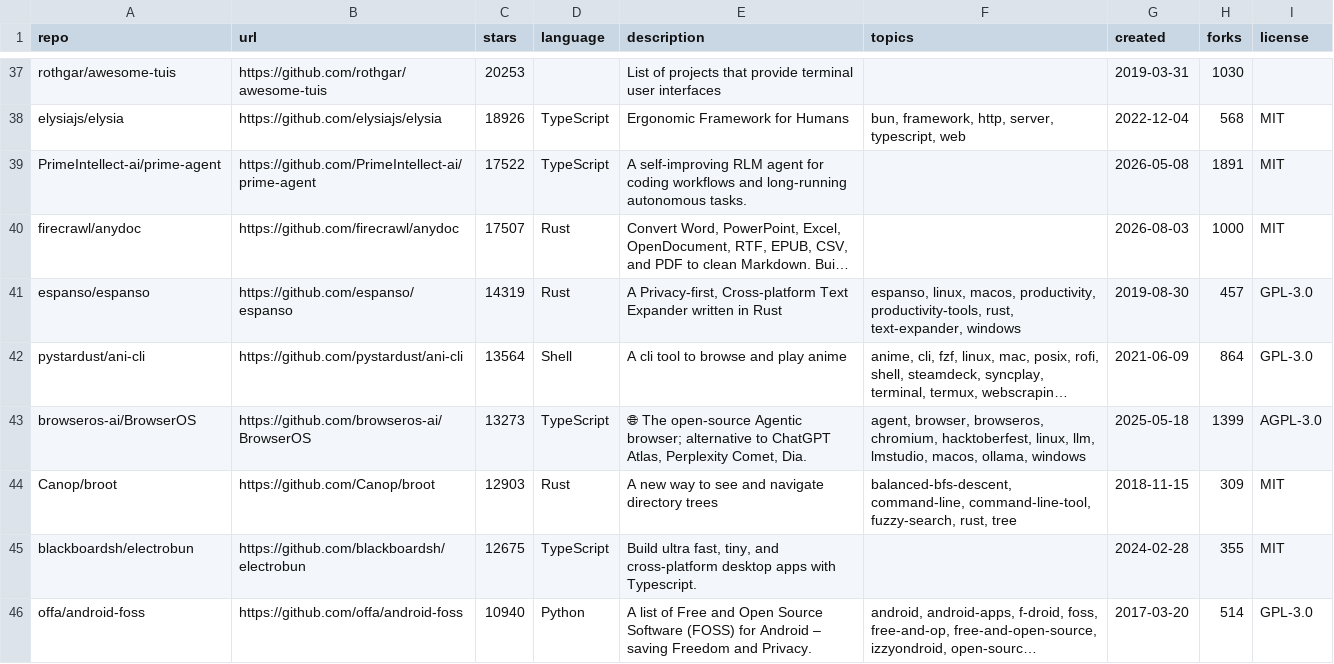
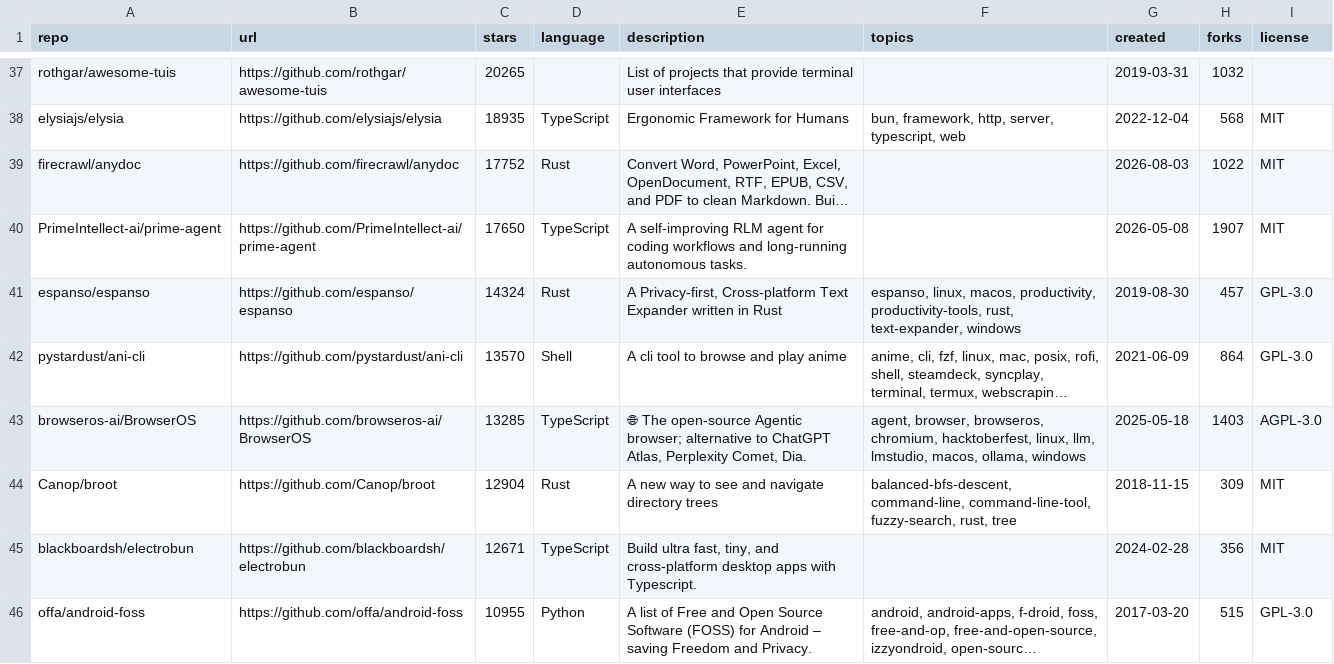
Before and after one commit to budi-imam-prasetyo/bintang-kecil, a CSV file: budi-stars.csv, drawn as a sheet; only a part is shown, gaps mark what is left out; long unchanged cells end in …; removed rows and columns are numbered as before the commit, all else as after; the diff covers the shown part only; the diff names each change by its address in the sheet, - before the commit and + after, or states it on an @@ line.

Commit message:
Update stars: 2026-08-21T22:08:50Z

```diff
--- a/budi-stars.csv
+++ b/budi-stars.csv
-C37 (stars): 20253
+C37 (stars): 20265
-H37 (forks): 1030
+H37 (forks): 1032
-C38 (stars): 18926
+C38 (stars): 18935
-row 39: PrimeIntellect-ai/prime-agent | https://github.com/PrimeIntellect-ai/prime-agent | 17522 | TypeScript | A self-improving RLM agent for coding workflows and long-running autonomous tasks. |  | 2026-05-08 | 1891 | MIT
-C39 (stars): 17507
+C39 (stars): 17752
-H39 (forks): 1000
+H39 (forks): 1022
+row 40: PrimeIntellect-ai/prime-agent | https://github.com/PrimeIntellect-ai/prime-agent | 17650 | TypeScript | A self-improving RLM agent for coding workflows and long-running autonomous tasks. |  | 2026-05-08 | 1907 | MIT
-C41 (stars): 14319
+C41 (stars): 14324
-C42 (stars): 13564
+C42 (stars): 13570
-C43 (stars): 13273
+C43 (stars): 13285
-H43 (forks): 1399
+H43 (forks): 1403
-C44 (stars): 12903
+C44 (stars): 12904
-C45 (stars): 12675
+C45 (stars): 12671
-H45 (forks): 355
+H45 (forks): 356
-C46 (stars): 10940
+C46 (stars): 10955
-H46 (forks): 514
+H46 (forks): 515
```
Also changed, not shown: 120 edited cells elsewhere in this file, 2 other files.
